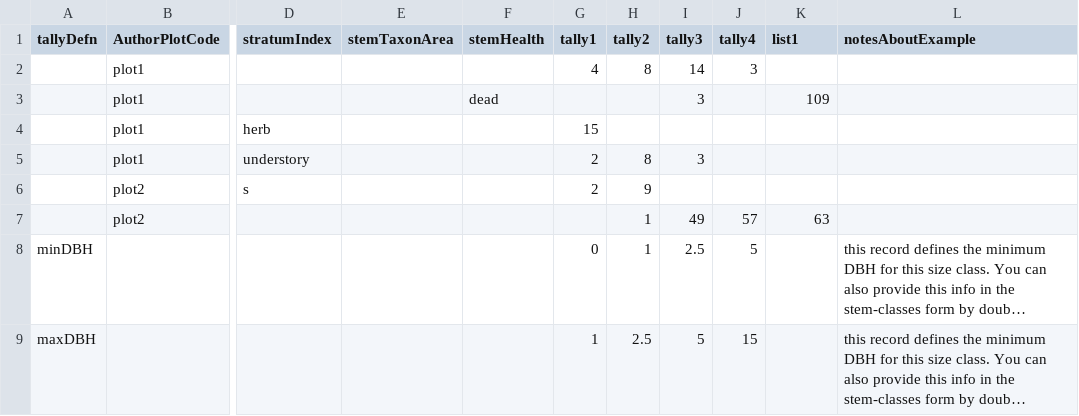
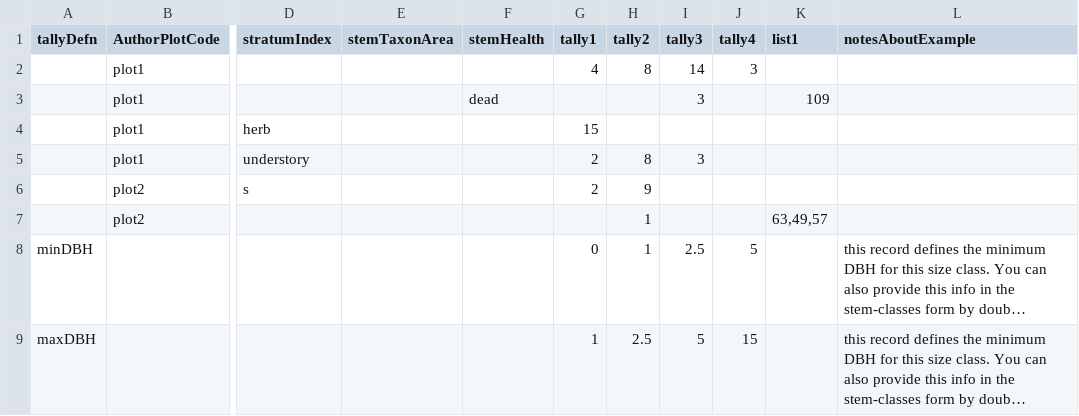
Before and after one commit to NCEAS/vegbank, a CSV file: web/vegbranch/docs/loadtbls/example_z_user_e2_stemclasses_e2_simple1.csv, drawn as a sheet; only a part is shown, gaps mark what is left out; long unchanged cells end in …; the diff names each change by its address in the sheet, - before the commit and + after, or states it on an @@ line.

Commit message:
fixed data error in example for E2

```diff
--- a/web/vegbranch/docs/loadtbls/example_z_user_e2_stemclasses_e2_simple1.csv
+++ b/web/vegbranch/docs/loadtbls/example_z_user_e2_stemclasses_e2_simple1.csv
-I7 (tally3): 49
+I7 (tally3): (empty)
-J7 (tally4): 57
+J7 (tally4): (empty)
-K7 (list1): 63
+K7 (list1): 63,49,57
```
Also changed, not shown: 1 other file.
